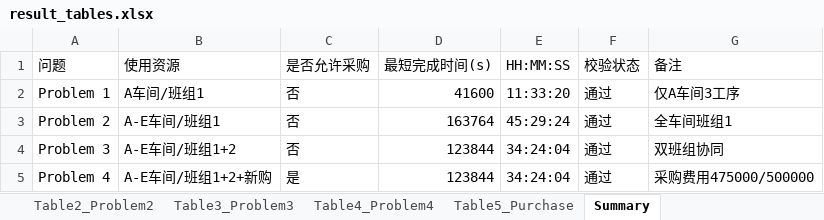
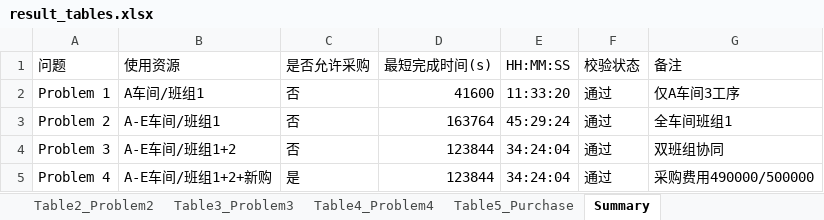
Before and after one commit to ting-j-s/mcm_b_scheduler, an Excel workbook: outputs/result_tables.xlsx, sheet Summary, drawn as a sheet; values as stored, in another font and other column widths than the file's, no borders; the diff names each change by its address in the sheet, - before the commit and + after, or states it on an @@ line.

```diff
--- a/outputs/result_tables.xlsx (sheet Summary)
+++ b/outputs/result_tables.xlsx (sheet Summary)
-G5 (备注): 采购费用475000/500000
+G5 (备注): 采购费用490000/500000
```
Also changed, not shown: sheet Table3_Problem3, sheet Table4_Problem4, sheet Table2_Problem2, sheet Table5_Purchase, 3 other files.
